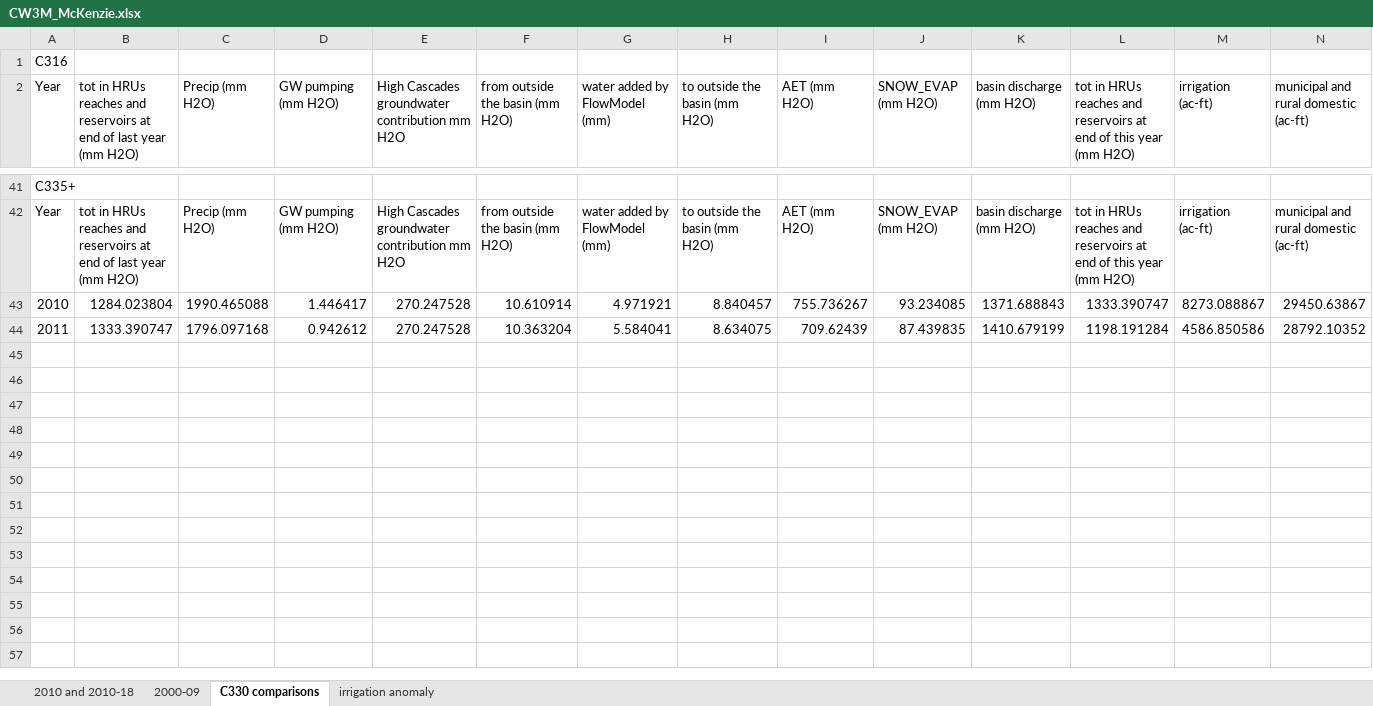
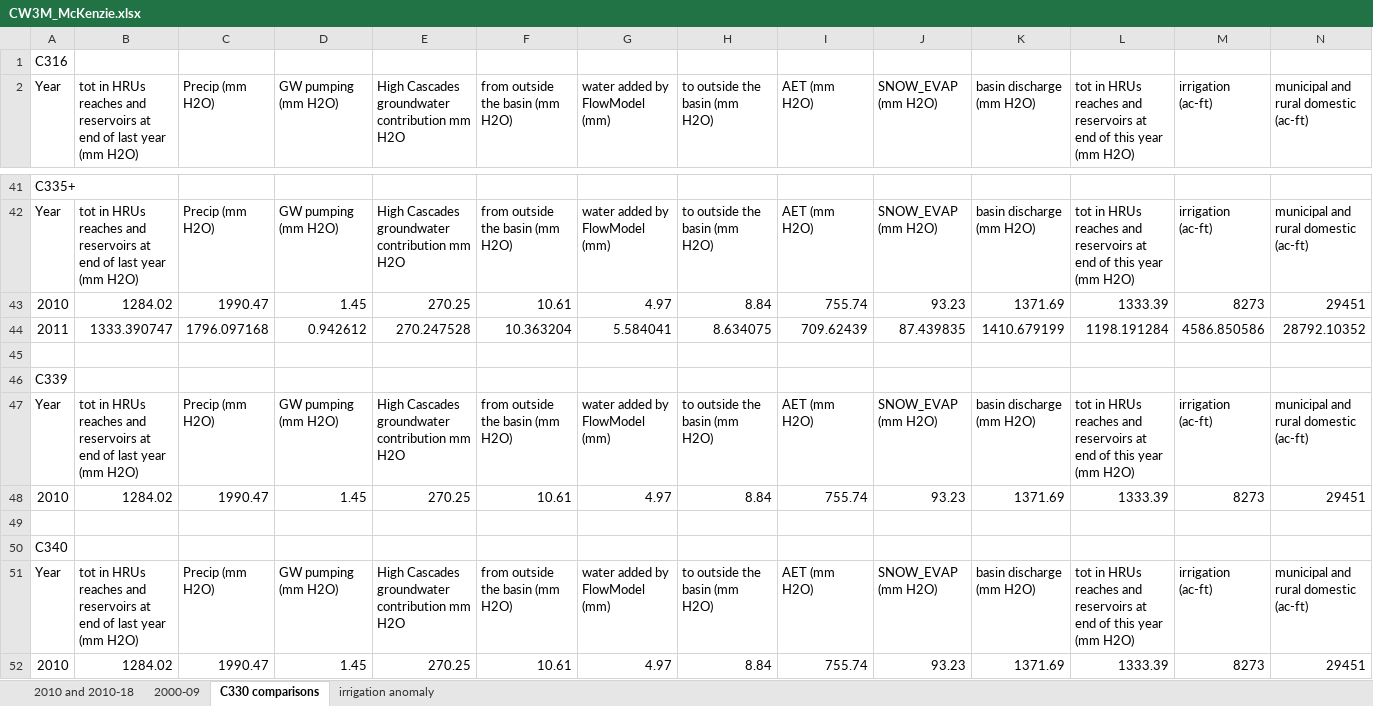
Before and after one commit to DavidConklin1947/CW3M, an Excel workbook: DataCW3M/RegressionTesting/CW3M_McKenzie.xlsx, sheet C330 comparisons, drawn as a sheet; only a part is shown, gaps mark what is left out; values as stored, in another font and other column widths than the file's, no borders; removed rows and columns are numbered as before the commit, all else as after; rows hold the shown columns only; the diff names each change by its address in the sheet, - before the commit and + after, or states it on an @@ line.

```diff
--- a/DataCW3M/RegressionTesting/CW3M_McKenzie.xlsx (sheet C330 comparisons)
+++ b/DataCW3M/RegressionTesting/CW3M_McKenzie.xlsx (sheet C330 comparisons)
-row 43: 2010 | 1284.023804 | 1990.465088 | 1.446417 | 270.247528 | 10.610914 | 4.971921 | 8.840457 | 755.736267 | 93.234085 | 1371.688843 | 1333.390747 | 8273.088867 | 29450.63867
+row 43: 2010 | 1284.02 | 1990.47 | 1.45 | 270.25 | 10.61 | 4.97 | 8.84 | 755.74 | 93.23 | 1371.69 | 1333.39 | 8273 | 29451
+row 45: (empty)
+row 46: C339
+row 47: Year | tot in HRUs reaches and reservoirs at end of last year (mm H2O) | Precip (mm H2O) | GW pumping (mm H2O) | High Cascades groundwater contribution mm H2O | from outside the basin (mm H2O) | water added by FlowModel (mm) | to outside the basin (mm H2O) | AET (mm H2O) | SNOW_EVAP (mm H2O) | basin discharge (mm H2O) | tot in HRUs reaches and reservoirs at end of this year (mm H2O) | irrigation (ac-ft) | municipal and rural domestic (ac-ft)
+row 48: 2010 | 1284.02 | 1990.47 | 1.45 | 270.25 | 10.61 | 4.97 | 8.84 | 755.74 | 93.23 | 1371.69 | 1333.39 | 8273 | 29451
+row 49: (empty)
+row 50: C340
+row 51: Year | tot in HRUs reaches and reservoirs at end of last year (mm H2O) | Precip (mm H2O) | GW pumping (mm H2O) | High Cascades groundwater contribution mm H2O | from outside the basin (mm H2O) | water added by FlowModel (mm) | to outside the basin (mm H2O) | AET (mm H2O) | SNOW_EVAP (mm H2O) | basin discharge (mm H2O) | tot in HRUs reaches and reservoirs at end of this year (mm H2O) | irrigation (ac-ft) | municipal and rural domestic (ac-ft)
+row 52: 2010 | 1284.02 | 1990.47 | 1.45 | 270.25 | 10.61 | 4.97 | 8.84 | 755.74 | 93.23 | 1371.69 | 1333.39 | 8273 | 29451
```
Also changed, not shown: 7 other files.
